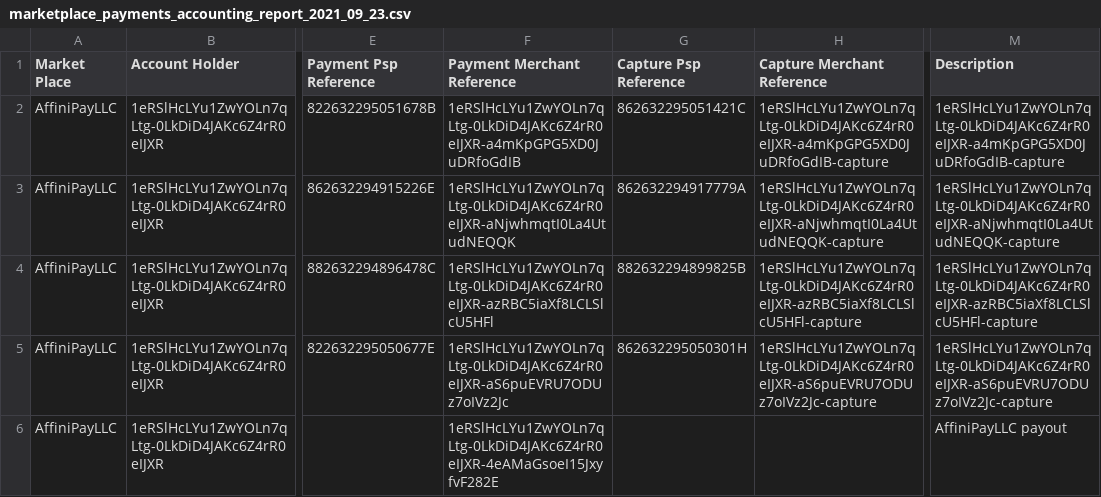
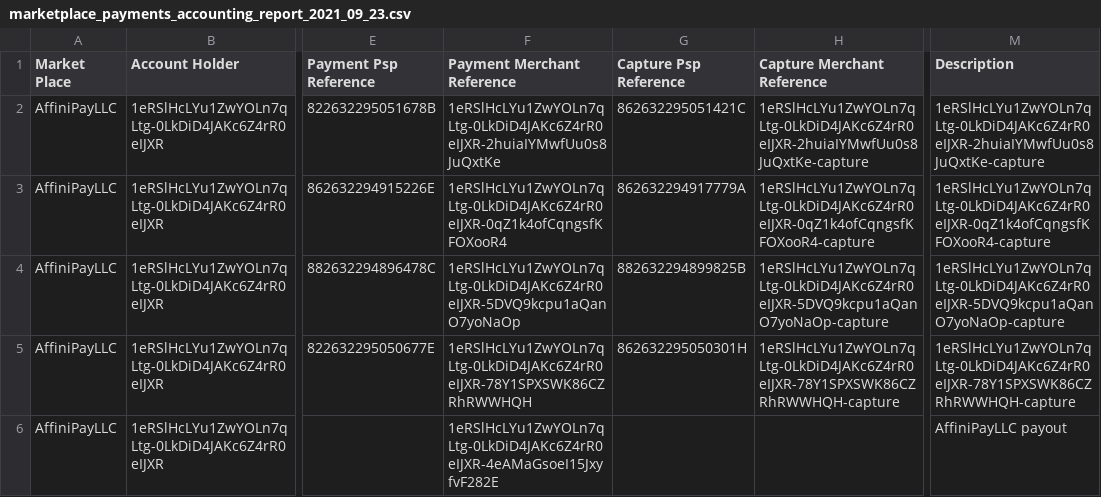
Before and after one commit to FASTLIKETREE/testData, a CSV file: marketplace_payments_accounting_report_2021_09_23.csv, drawn as a sheet; only a part is shown, gaps mark what is left out; the diff names each change by its address in the sheet, - before the commit and + after, or states it on an @@ line.

Commit message:
fixing collision between test files

```diff
--- a/marketplace_payments_accounting_report_2021_09_23.csv
+++ b/marketplace_payments_accounting_report_2021_09_23.csv
-F2 (Payment Merchant Reference): 1eRSlHcLYu1ZwYOLn7qLtg-0LkDiD4JAKc6Z4rR0eIJXR-a4mKpGPG5XD0JuDRfoGdIB
+F2 (Payment Merchant Reference): 1eRSlHcLYu1ZwYOLn7qLtg-0LkDiD4JAKc6Z4rR0eIJXR-2huiaIYMwfUu0s8JuQxtKe
-H2 (Capture Merchant Reference): 1eRSlHcLYu1ZwYOLn7qLtg-0LkDiD4JAKc6Z4rR0eIJXR-a4mKpGPG5XD0JuDRfoGdIB-capture
+H2 (Capture Merchant Reference): 1eRSlHcLYu1ZwYOLn7qLtg-0LkDiD4JAKc6Z4rR0eIJXR-2huiaIYMwfUu0s8JuQxtKe-capture
-M2 (Description): 1eRSlHcLYu1ZwYOLn7qLtg-0LkDiD4JAKc6Z4rR0eIJXR-a4mKpGPG5XD0JuDRfoGdIB-capture
+M2 (Description): 1eRSlHcLYu1ZwYOLn7qLtg-0LkDiD4JAKc6Z4rR0eIJXR-2huiaIYMwfUu0s8JuQxtKe-capture
-F3 (Payment Merchant Reference): 1eRSlHcLYu1ZwYOLn7qLtg-0LkDiD4JAKc6Z4rR0eIJXR-aNjwhmqtI0La4UtudNEQQK
+F3 (Payment Merchant Reference): 1eRSlHcLYu1ZwYOLn7qLtg-0LkDiD4JAKc6Z4rR0eIJXR-0qZ1k4ofCqngsfKFOXooR4
-H3 (Capture Merchant Reference): 1eRSlHcLYu1ZwYOLn7qLtg-0LkDiD4JAKc6Z4rR0eIJXR-aNjwhmqtI0La4UtudNEQQK-capture
+H3 (Capture Merchant Reference): 1eRSlHcLYu1ZwYOLn7qLtg-0LkDiD4JAKc6Z4rR0eIJXR-0qZ1k4ofCqngsfKFOXooR4-capture
-M3 (Description): 1eRSlHcLYu1ZwYOLn7qLtg-0LkDiD4JAKc6Z4rR0eIJXR-aNjwhmqtI0La4UtudNEQQK-capture
+M3 (Description): 1eRSlHcLYu1ZwYOLn7qLtg-0LkDiD4JAKc6Z4rR0eIJXR-0qZ1k4ofCqngsfKFOXooR4-capture
-F4 (Payment Merchant Reference): 1eRSlHcLYu1ZwYOLn7qLtg-0LkDiD4JAKc6Z4rR0eIJXR-azRBC5iaXf8LCLSlcU5HFl
+F4 (Payment Merchant Reference): 1eRSlHcLYu1ZwYOLn7qLtg-0LkDiD4JAKc6Z4rR0eIJXR-5DVQ9kcpu1aQanO7yoNaOp
-H4 (Capture Merchant Reference): 1eRSlHcLYu1ZwYOLn7qLtg-0LkDiD4JAKc6Z4rR0eIJXR-azRBC5iaXf8LCLSlcU5HFl-capture
+H4 (Capture Merchant Reference): 1eRSlHcLYu1ZwYOLn7qLtg-0LkDiD4JAKc6Z4rR0eIJXR-5DVQ9kcpu1aQanO7yoNaOp-capture
-M4 (Description): 1eRSlHcLYu1ZwYOLn7qLtg-0LkDiD4JAKc6Z4rR0eIJXR-azRBC5iaXf8LCLSlcU5HFl-capture
+M4 (Description): 1eRSlHcLYu1ZwYOLn7qLtg-0LkDiD4JAKc6Z4rR0eIJXR-5DVQ9kcpu1aQanO7yoNaOp-capture
-F5 (Payment Merchant Reference): 1eRSlHcLYu1ZwYOLn7qLtg-0LkDiD4JAKc6Z4rR0eIJXR-aS6puEVRU7ODUz7oIVz2Jc
+F5 (Payment Merchant Reference): 1eRSlHcLYu1ZwYOLn7qLtg-0LkDiD4JAKc6Z4rR0eIJXR-78Y1SPXSWK86CZRhRWWHQH
-H5 (Capture Merchant Reference): 1eRSlHcLYu1ZwYOLn7qLtg-0LkDiD4JAKc6Z4rR0eIJXR-aS6puEVRU7ODUz7oIVz2Jc-capture
+H5 (Capture Merchant Reference): 1eRSlHcLYu1ZwYOLn7qLtg-0LkDiD4JAKc6Z4rR0eIJXR-78Y1SPXSWK86CZRhRWWHQH-capture
-M5 (Description): 1eRSlHcLYu1ZwYOLn7qLtg-0LkDiD4JAKc6Z4rR0eIJXR-aS6puEVRU7ODUz7oIVz2Jc-capture
+M5 (Description): 1eRSlHcLYu1ZwYOLn7qLtg-0LkDiD4JAKc6Z4rR0eIJXR-78Y1SPXSWK86CZRhRWWHQH-capture
```
